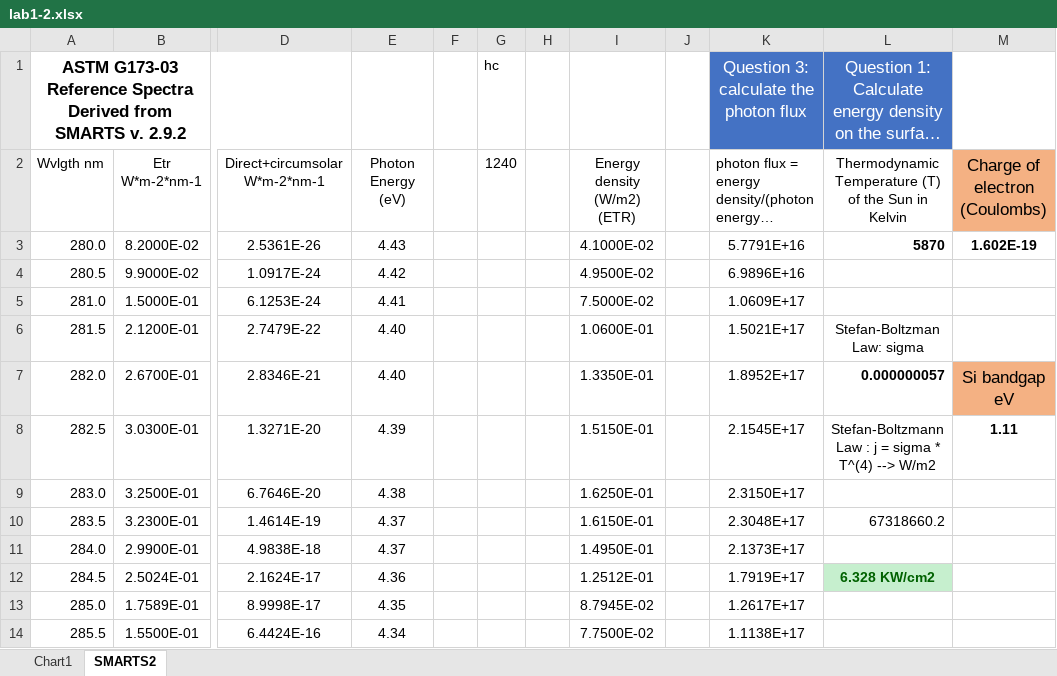
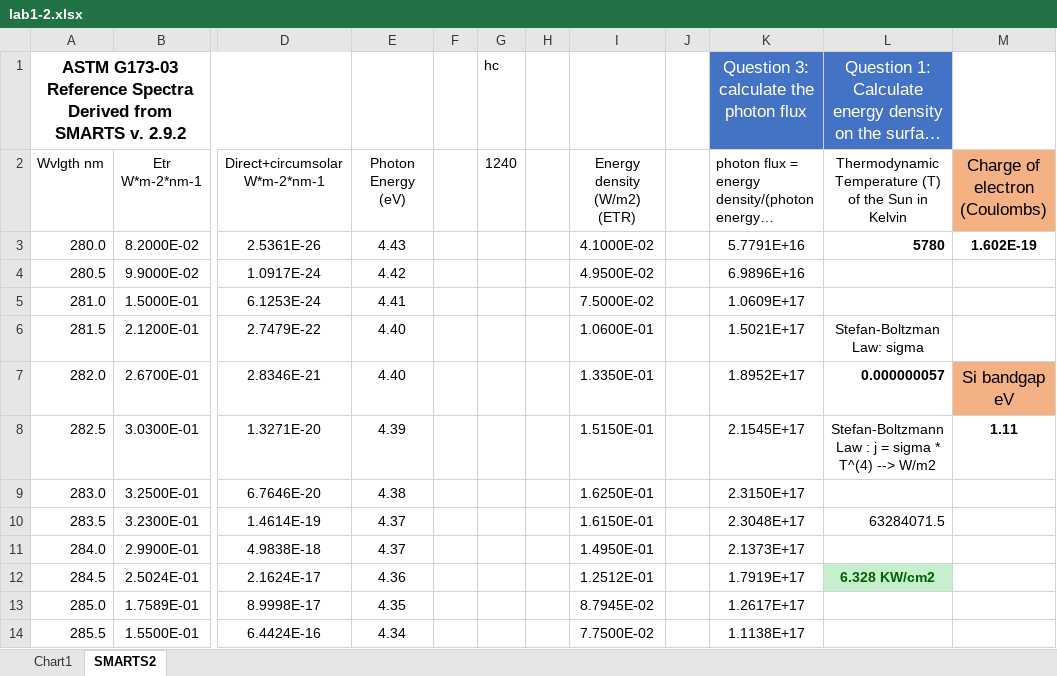
Before and after one commit to Salitre97/JuniorDesign, an Excel workbook: Lab1/lab1-2.xlsx, sheet SMARTS2, drawn as a sheet; only a part is shown, gaps mark what is left out; long unchanged cells end in …; values as stored, in another font and other column widths than the file's, no borders; the diff names each change by its address in the sheet, - before the commit and + after, or states it on an @@ line.

Commit message:
update file

```diff
--- a/Lab1/lab1-2.xlsx (sheet SMARTS2)
+++ b/Lab1/lab1-2.xlsx (sheet SMARTS2)
-L3: 5870
+L3: 5780
-L10: 67318660.2
+L10: 63284071.5
```
